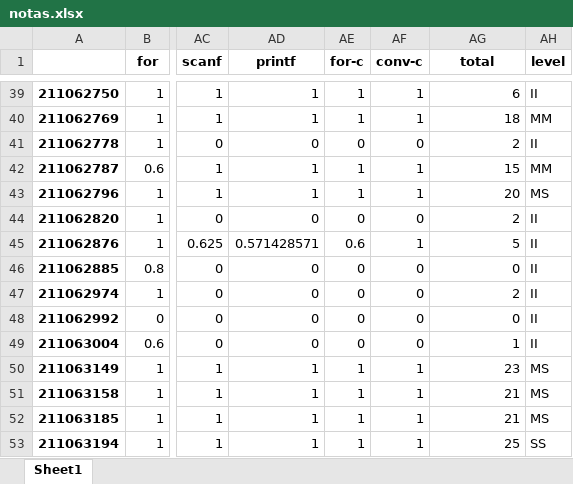
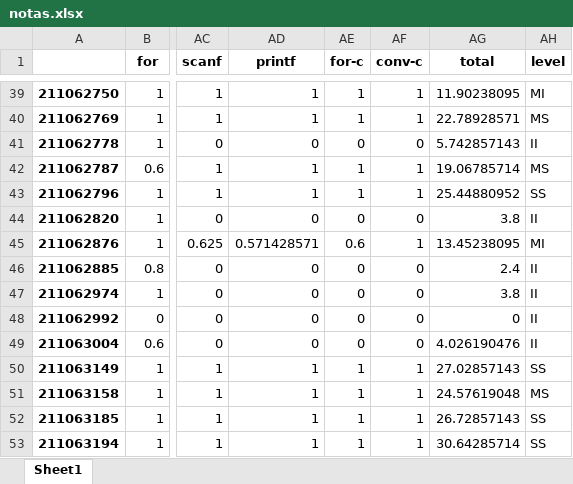
Before and after one commit to fga-apc/2021-2, an Excel workbook: notas.xlsx, sheet Sheet1, drawn as a sheet; only a part is shown, gaps mark what is left out; values as stored, in another font and other column widths than the file's, no borders; the diff covers the shown part only; the diff names each change by its address in the sheet, - before the commit and + after, or states it on an @@ line.

```diff
--- a/notas.xlsx (sheet Sheet1)
+++ b/notas.xlsx (sheet Sheet1)
-AG39 (total): 6
+AG39 (total): 11.90238095
-AH39 (level): II
+AH39 (level): MI
-AG40 (total): 18
+AG40 (total): 22.78928571
-AH40 (level): MM
+AH40 (level): MS
-AG41 (total): 2
+AG41 (total): 5.742857143
-AG42 (total): 15
+AG42 (total): 19.06785714
-AH42 (level): MM
+AH42 (level): MS
-AG43 (total): 20
+AG43 (total): 25.44880952
-AH43 (level): MS
+AH43 (level): SS
-AG44 (total): 2
+AG44 (total): 3.8
-AG45 (total): 5
+AG45 (total): 13.45238095
-AH45 (level): II
+AH45 (level): MI
-AG46 (total): 0
+AG46 (total): 2.4
-AG47 (total): 2
+AG47 (total): 3.8
-AG49 (total): 1
+AG49 (total): 4.026190476
-AG50 (total): 23
+AG50 (total): 27.02857143
-AH50 (level): MS
+AH50 (level): SS
-AG51 (total): 21
+AG51 (total): 24.57619048
-AG52 (total): 21
+AG52 (total): 26.72857143
-AH52 (level): MS
+AH52 (level): SS
-AG53 (total): 25
+AG53 (total): 30.64285714
```
Also changed, not shown: 71 edited cells elsewhere in this sheet, 8 other files.
